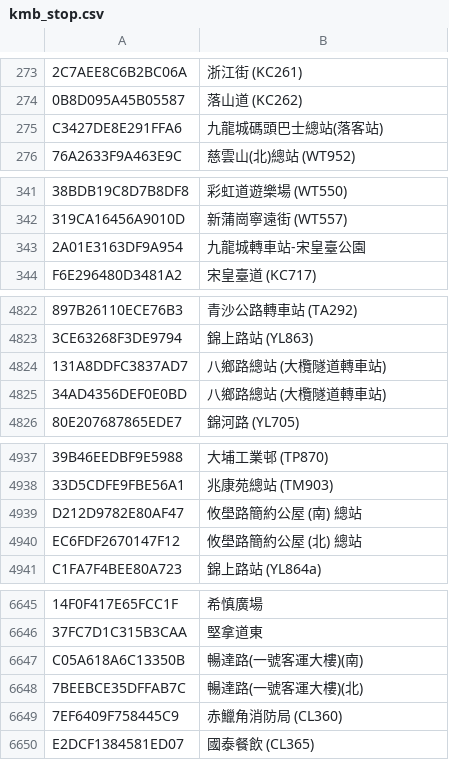
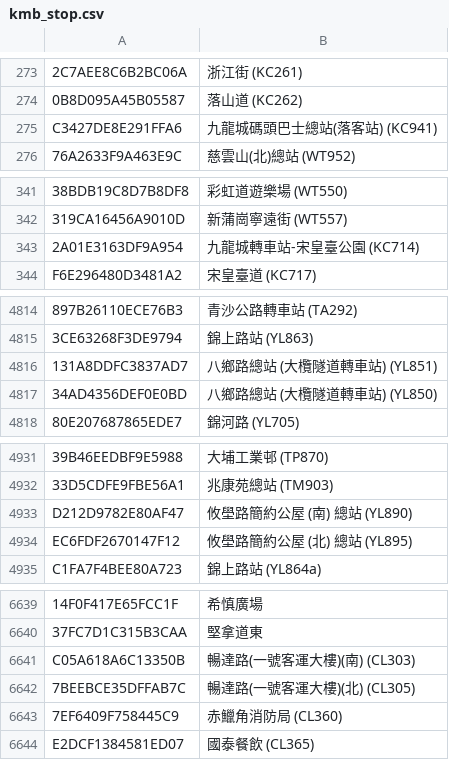
Before and after one commit to emils288/kmb-ctb-data, a CSV file: kmb_stop.csv, drawn as a sheet; only a part is shown, gaps mark what is left out; addresses are those after the commit; the diff covers the shown part only; the diff names each change by its address in the sheet, - before the commit and + after, or states it on an @@ line.

```diff
--- a/kmb_stop.csv
+++ b/kmb_stop.csv
-B275: 九龍城碼頭巴士總站(落客站)
+B275: 九龍城碼頭巴士總站(落客站) (KC941)
-B343: 九龍城轉車站-宋皇臺公園
+B343: 九龍城轉車站-宋皇臺公園 (KC714)
-B4816: 八鄉路總站 (大欖隧道轉車站)
+B4816: 八鄉路總站 (大欖隧道轉車站) (YL851)
-B4817: 八鄉路總站 (大欖隧道轉車站)
+B4817: 八鄉路總站 (大欖隧道轉車站) (YL850)
-B4933: 攸壆路簡約公屋 (南) 總站
+B4933: 攸壆路簡約公屋 (南) 總站 (YL890)
-B4934: 攸壆路簡約公屋 (北) 總站
+B4934: 攸壆路簡約公屋 (北) 總站 (YL895)
-B6641: 暢達路(一號客運大樓)(南)
+B6641: 暢達路(一號客運大樓)(南) (CL303)
-B6642: 暢達路(一號客運大樓)(北)
+B6642: 暢達路(一號客運大樓)(北) (CL305)
```
Also changed, not shown: 6 removed rows, 5 moved rows and 28 edited cells elsewhere in this file.
